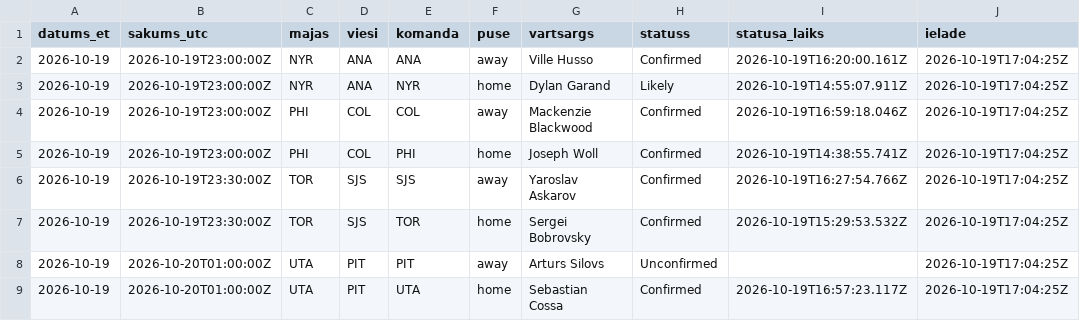
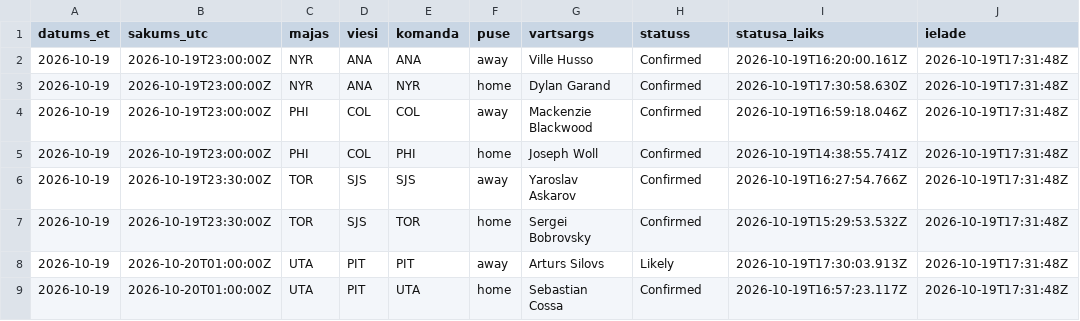
Before and after one commit to barakarmy/nhl-stats, a CSV file: sezonas/vartsargi_sakuma.csv, drawn as a sheet.

```diff
--- a/sezonas/vartsargi_sakuma.csv
+++ b/sezonas/vartsargi_sakuma.csv
@@ -1,9 +1,9 @@
 datums_et,sakums_utc,majas,viesi,komanda,puse,vartsargs,statuss,statusa_laiks,ielade
-2026-10-19,2026-10-19T23:00:00Z,NYR,ANA,ANA,away,Ville Husso,Confirmed,2026-10-19T16:20:00.161Z,2026-10-19T17:04:25Z
-2026-10-19,2026-10-19T23:00:00Z,NYR,ANA,NYR,home,Dylan Garand,Likely,2026-10-19T14:55:07.911Z,2026-10-19T17:04:25Z
-2026-10-19,2026-10-19T23:00:00Z,PHI,COL,COL,away,Mackenzie Blackwood,Confirmed,2026-10-19T16:59:18.046Z,2026-10-19T17:04:25Z
-2026-10-19,2026-10-19T23:00:00Z,PHI,COL,PHI,home,Joseph Woll,Confirmed,2026-10-19T14:38:55.741Z,2026-10-19T17:04:25Z
-2026-10-19,2026-10-19T23:30:00Z,TOR,SJS,SJS,away,Yaroslav Askarov,Confirmed,2026-10-19T16:27:54.766Z,2026-10-19T17:04:25Z
-2026-10-19,2026-10-19T23:30:00Z,TOR,SJS,TOR,home,Sergei Bobrovsky,Confirmed,2026-10-19T15:29:53.532Z,2026-10-19T17:04:25Z
-2026-10-19,2026-10-20T01:00:00Z,UTA,PIT,PIT,away,Arturs Silovs,Unconfirmed,,2026-10-19T17:04:25Z
-2026-10-19,2026-10-20T01:00:00Z,UTA,PIT,UTA,home,Sebastian Cossa,Confirmed,2026-10-19T16:57:23.117Z,2026-10-19T17:04:25Z
+2026-10-19,2026-10-19T23:00:00Z,NYR,ANA,ANA,away,Ville Husso,Confirmed,2026-10-19T16:20:00.161Z,2026-10-19T17:31:48Z
+2026-10-19,2026-10-19T23:00:00Z,NYR,ANA,NYR,home,Dylan Garand,Confirmed,2026-10-19T17:30:58.630Z,2026-10-19T17:31:48Z
+2026-10-19,2026-10-19T23:00:00Z,PHI,COL,COL,away,Mackenzie Blackwood,Confirmed,2026-10-19T16:59:18.046Z,2026-10-19T17:31:48Z
+2026-10-19,2026-10-19T23:00:00Z,PHI,COL,PHI,home,Joseph Woll,Confirmed,2026-10-19T14:38:55.741Z,2026-10-19T17:31:48Z
+2026-10-19,2026-10-19T23:30:00Z,TOR,SJS,SJS,away,Yaroslav Askarov,Confirmed,2026-10-19T16:27:54.766Z,2026-10-19T17:31:48Z
+2026-10-19,2026-10-19T23:30:00Z,TOR,SJS,TOR,home,Sergei Bobrovsky,Confirmed,2026-10-19T15:29:53.532Z,2026-10-19T17:31:48Z
+2026-10-19,2026-10-20T01:00:00Z,UTA,PIT,PIT,away,Arturs Silovs,Likely,2026-10-19T17:30:03.913Z,2026-10-19T17:31:48Z
+2026-10-19,2026-10-20T01:00:00Z,UTA,PIT,UTA,home,Sebastian Cossa,Confirmed,2026-10-19T16:57:23.117Z,2026-10-19T17:31:48Z
```
